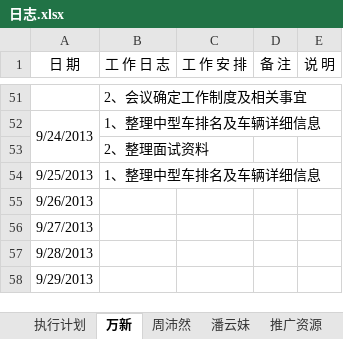
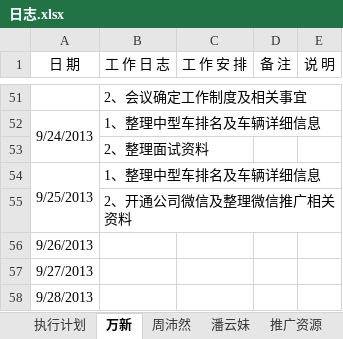
Before and after one commit to GPJxiaoshou/xiaoshou, an Excel workbook: 日志.xlsx, sheet 万新, drawn as a sheet; only a part is shown, gaps mark what is left out; the shorter side is filled out with more unchanged rows; values as stored, in another font and other column widths than the file's, no borders; the diff names each change by its address in the sheet, - before the commit and + after, or states it on an @@ line.

```diff
--- a/日志.xlsx (sheet 万新)
+++ b/日志.xlsx (sheet 万新)
+A54:A55 merged
+row 55:  | 2、开通公司微信及整理微信推广相关资料
```
Also changed, not shown: sheet 潘云妹, 3 other files.
